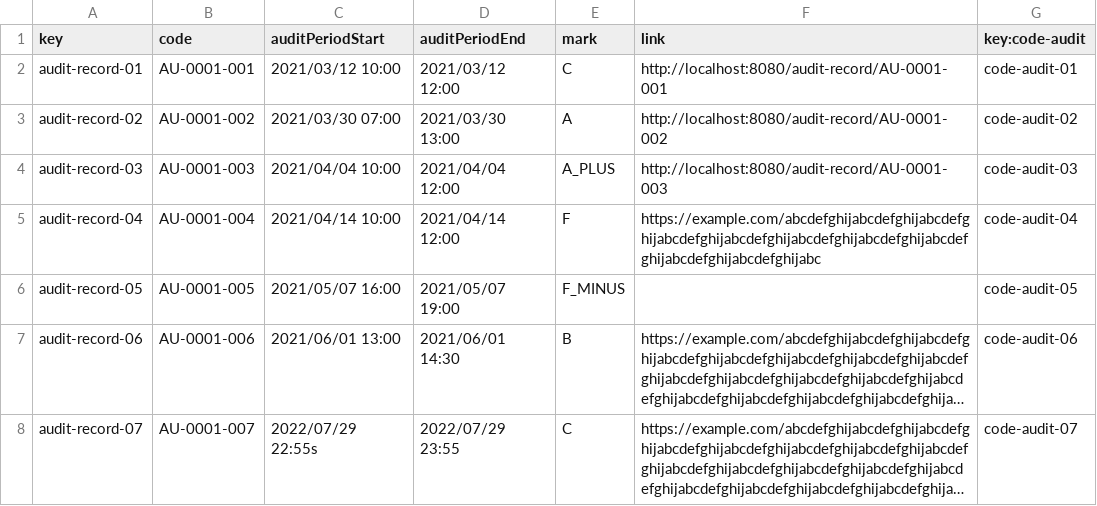
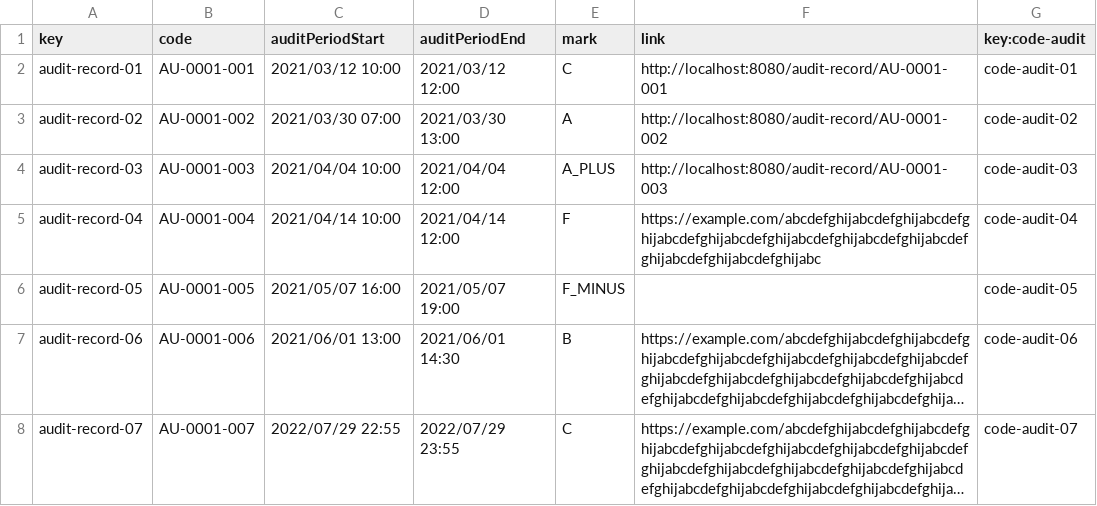
Before and after one commit to jormunrod/Acme-SF-24.1.1, a CSV file: src/main/webapp/WEB-INF/resources/sample-data/audit-record.csv, drawn as a sheet; long unchanged cells end in …; the diff names each change by its address in the sheet, - before the commit and + after, or states it on an @@ line.

Commit message:
[fix]: bug in sample data

```diff
--- a/src/main/webapp/WEB-INF/resources/sample-data/audit-record.csv
+++ b/src/main/webapp/WEB-INF/resources/sample-data/audit-record.csv
-C8 (auditPeriodStart): 2022/07/29 22:55s
+C8 (auditPeriodStart): 2022/07/29 22:55
```
